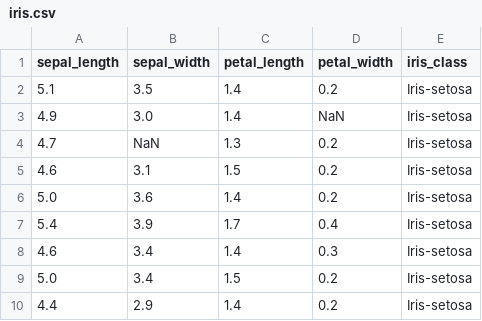
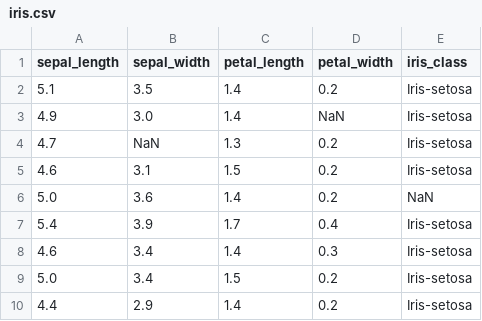
Before and after one commit to phanmemmaytinhtql/public, a CSV file: HUST/Machine_learning/HUST/KNN/iris.csv, drawn as a sheet; only a part is shown.

```diff
--- a/HUST/Machine_learning/HUST/KNN/iris.csv
+++ b/HUST/Machine_learning/HUST/KNN/iris.csv
@@ -5,3 +5,3 @@ sepal_length,sepal_width,petal_length,petal_width,iris_class
 4.6,3.1,1.5,0.2,Iris-setosa
-5.0,3.6,1.4,0.2,Iris-setosa
+5.0,3.6,1.4,0.2,NaN
 5.4,3.9,1.7,0.4,Iris-setosa
```
Also changed, not shown: 2 other files.
